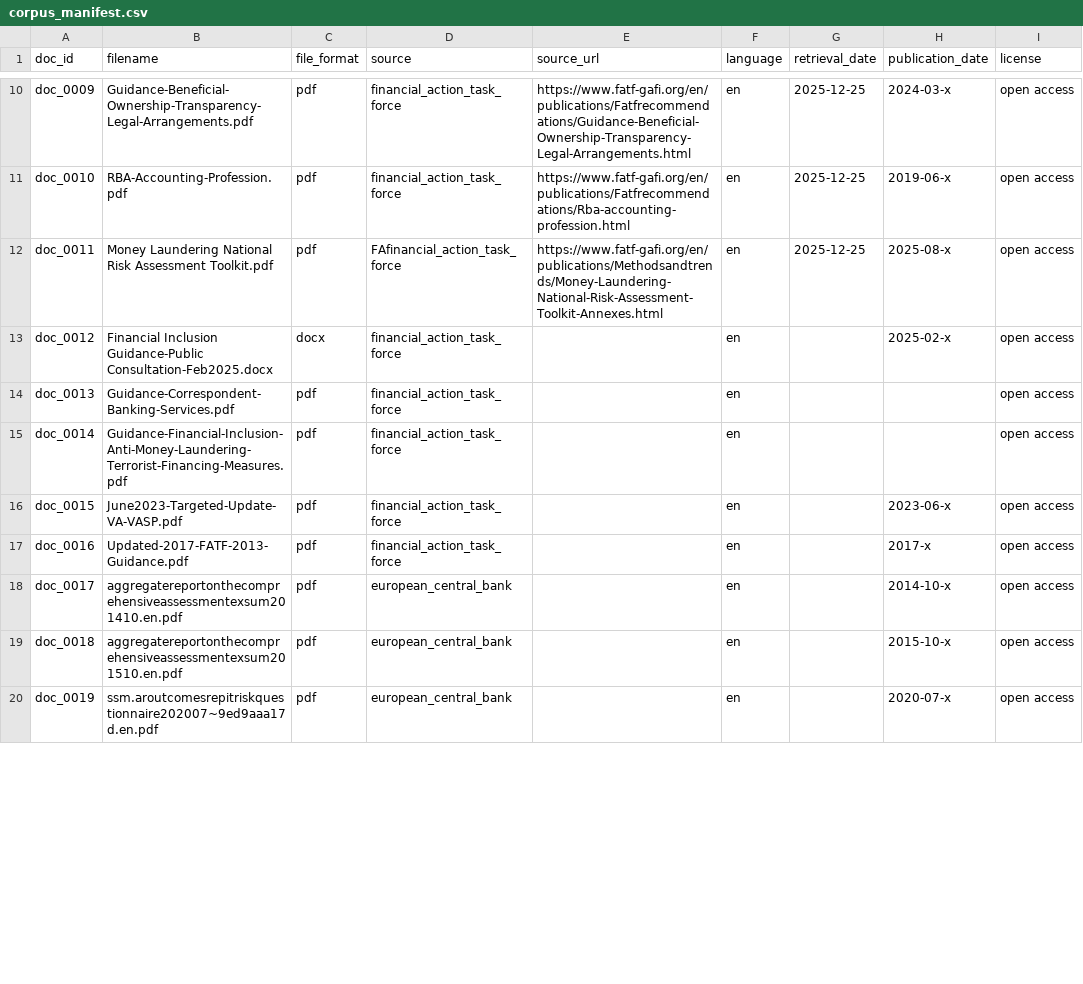
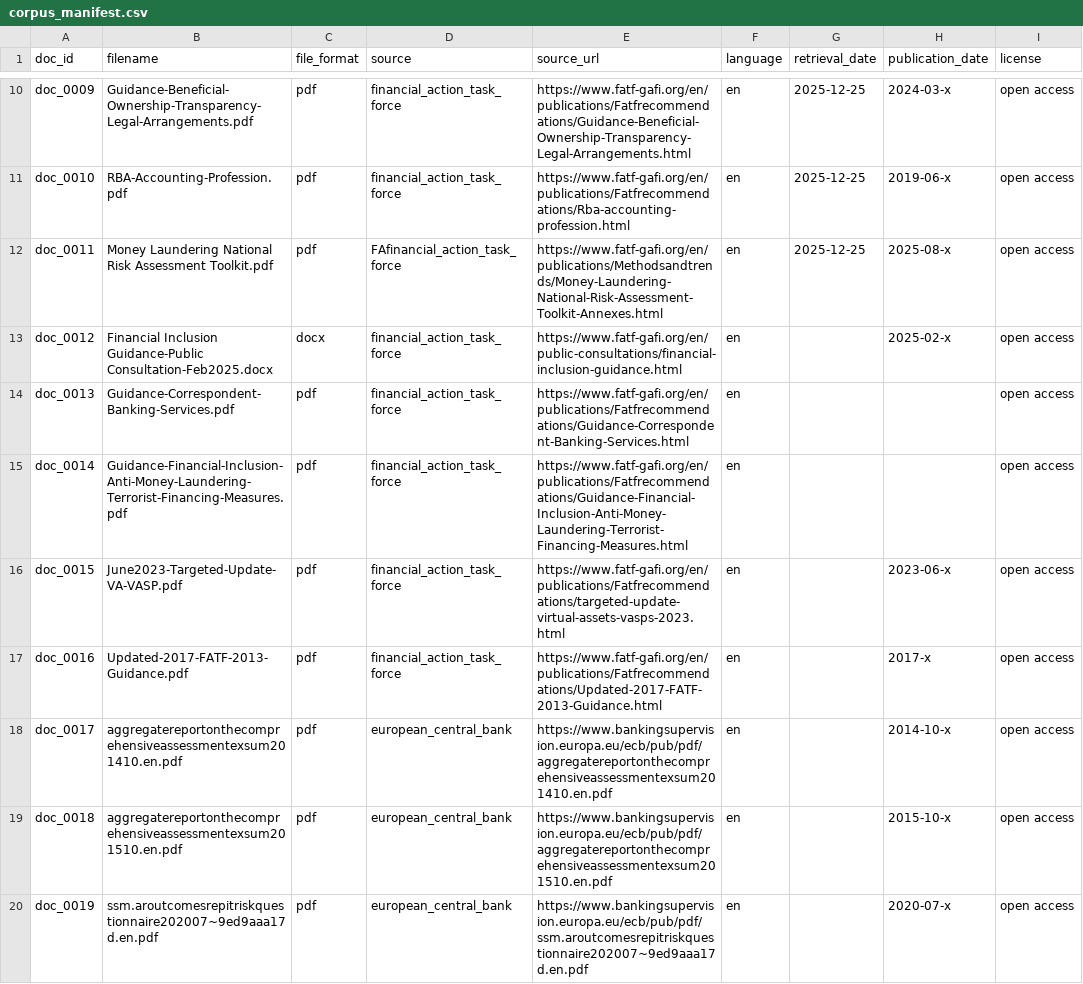
Before and after one commit to afrilab/infoguide-classify, a CSV file: docs/corpus_manifest.csv, drawn as a sheet; only a part is shown, gaps mark what is left out; the diff covers the shown part only; the diff names each change by its address in the sheet, - before the commit and + after, or states it on an @@ line.

```diff
--- a/docs/corpus_manifest.csv
+++ b/docs/corpus_manifest.csv
-E13 (source_url): (empty)
+E13 (source_url): https://www.fatf-gafi.org/en/public-consultations/financial-inclusion-guidance.html
-E14 (source_url): (empty)
+E14 (source_url): https://www.fatf-gafi.org/en/publications/Fatfrecommendations/Guidance-Correspondent-Banking-Services.html
-E15 (source_url): (empty)
+E15 (source_url): https://www.fatf-gafi.org/en/publications/Fatfrecommendations/Guidance-Financial-Inclusion-Anti-Money-Laundering-Terrorist-Financing-Measures.html
-E16 (source_url): (empty)
+E16 (source_url): https://www.fatf-gafi.org/en/publications/Fatfrecommendations/targeted-update-virtual-assets-vasps-2023.html
-E17 (source_url): (empty)
+E17 (source_url): https://www.fatf-gafi.org/en/publications/Fatfrecommendations/Updated-2017-FATF-2013-Guidance.html
-E18 (source_url): (empty)
+E18 (source_url): https://www.bankingsupervision.europa.eu/ecb/pub/pdf/aggregatereportonthecomprehensiveassessmentexsum201410.en.pdf
-E19 (source_url): (empty)
+E19 (source_url): https://www.bankingsupervision.europa.eu/ecb/pub/pdf/aggregatereportonthecomprehensiveassessmentexsum201510.en.pdf
-E20 (source_url): (empty)
+E20 (source_url): https://www.bankingsupervision.europa.eu/ecb/pub/pdf/ssm.aroutcomesrepitriskquestionnaire202007~9ed9aaa17d.en.pdf
```
Also changed, not shown: 10 added rows and 8 edited cells elsewhere in this file, 10 other files.
